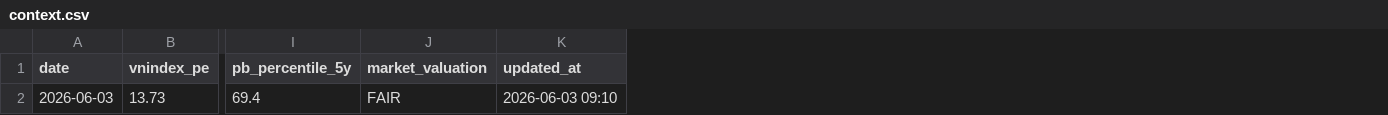
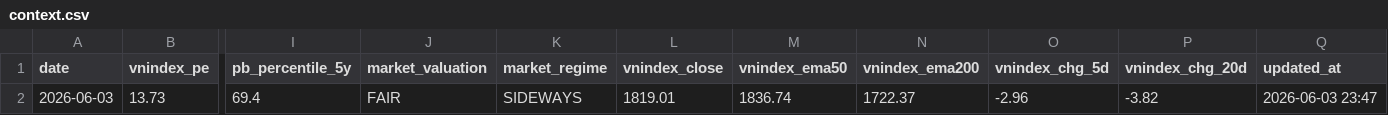
Before and after one commit to vn99instrumental-web/vnstock-cron-v2.0, a CSV file: output/context.csv, drawn as a sheet; only a part is shown, gaps mark what is left out; addresses are those after the commit; the diff names each change by its address in the sheet, - before the commit and + after, or states it on an @@ line.

```diff
--- a/output/context.csv
+++ b/output/context.csv
+column K (market_regime), row 2: SIDEWAYS
+column L (vnindex_close), row 2: 1819.01
+column M (vnindex_ema50), row 2: 1836.74
+column N (vnindex_ema200), row 2: 1722.37
+column O (vnindex_chg_5d), row 2: -2.96
+column P (vnindex_chg_20d), row 2: -3.82
-Q2 (updated_at): 2026-06-03 09:10
+Q2 (updated_at): 2026-06-03 23:47
```
Also changed, not shown: 8 other files.
